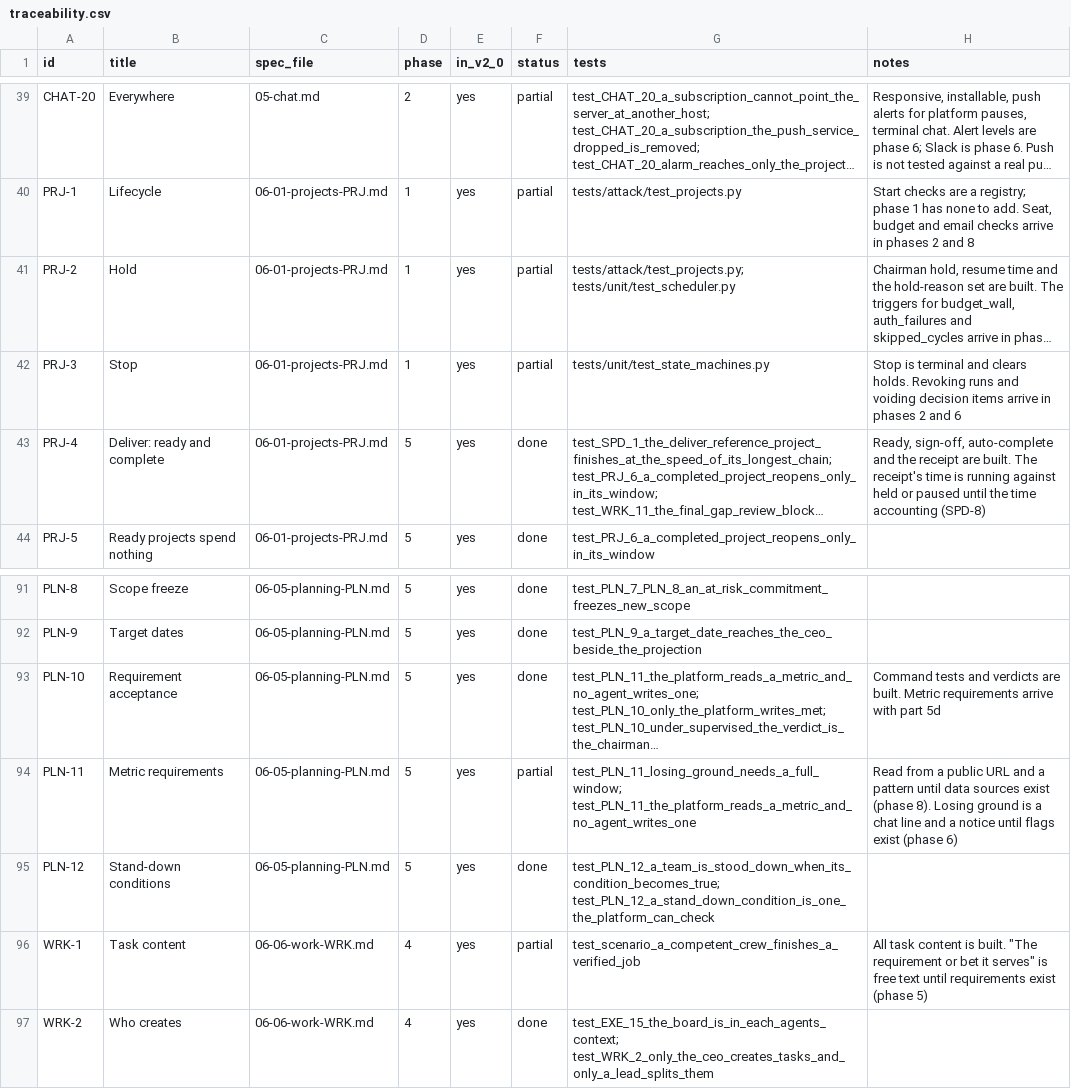
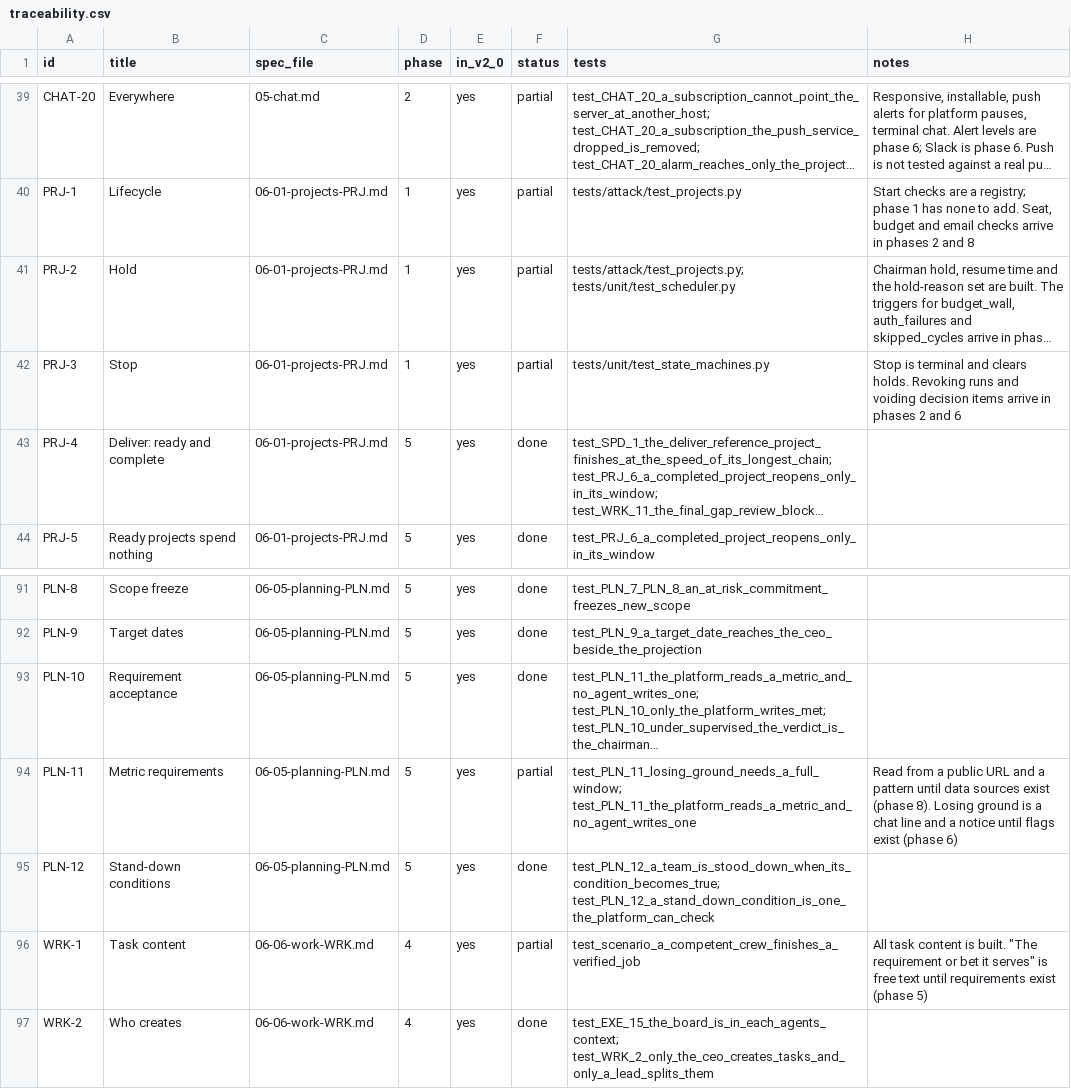
Before and after one commit to dominicplouffe/crewmind, a CSV file: docs/traceability.csv, drawn as a sheet; only a part is shown, gaps mark what is left out; long unchanged cells end in …; the diff names each change by its address in the sheet, - before the commit and + after, or states it on an @@ line.

```diff
--- a/docs/traceability.csv
+++ b/docs/traceability.csv
-H43 (notes): Ready, sign-off, auto-complete and the receipt are built. The receipt's time is running against held or paused until the time accounting (SPD-8)
+H43 (notes): (empty)
-H93 (notes): Command tests and verdicts are built. Metric requirements arrive with part 5d
+H93 (notes): (empty)
```
Also changed, not shown: 11 other files.
